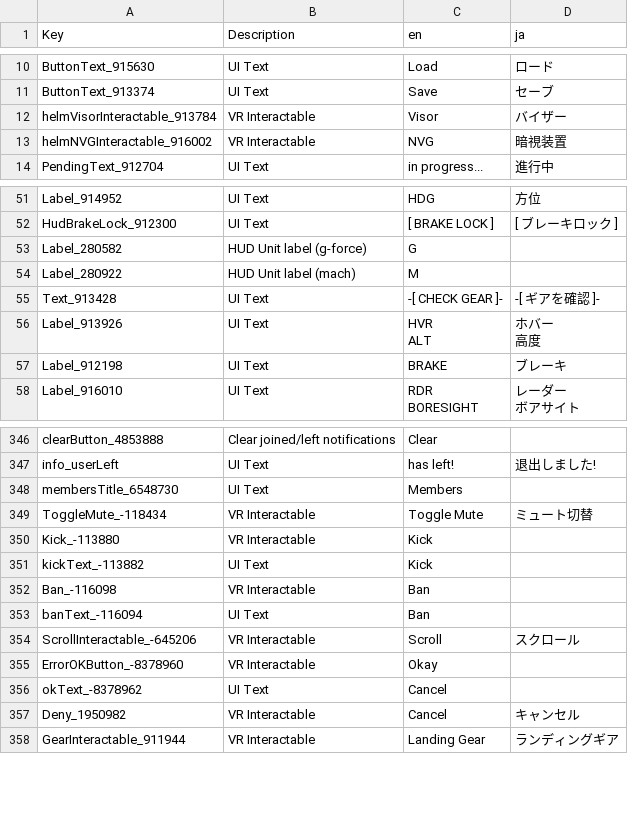
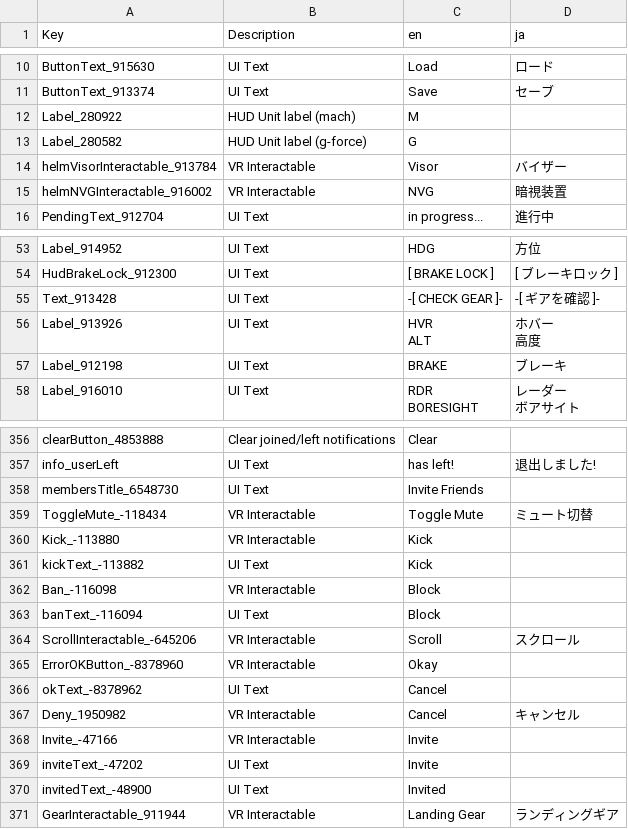
Before and after one commit to main1108/VTOLVR_JP, a CSV file: F-45A_ja.csv, drawn as a sheet; only a part is shown, gaps mark what is left out; the diff covers the shown part only.

```diff
--- a/F-45A_ja.csv
+++ b/F-45A_ja.csv
@@ -21,2 +21,4 @@ ButtonText_915630,UI Text,Load,ロード
 ButtonText_913374,UI Text,Save,セーブ
+Label_280922,HUD Unit label (mach),M,
+Label_280582,HUD Unit label (g-force),G,
 helmVisorInteractable_913784,VR Interactable,Visor,バイザー
@@ -63,4 +65,2 @@ Label_914952,UI Text,HDG,方位
 HudBrakeLock_912300,UI Text,[ BRAKE LOCK ],[ ブレーキロック ]
-Label_280582,HUD Unit label (g-force),G,
-Label_280922,HUD Unit label (mach),M,
 Text_913428,UI Text,-[ CHECK GEAR ]-,-[ ギアを確認 ]-
@@ -409,3 +419,3 @@ clearButton_4853888,Clear joined/left notifications,Clear,
 info_userLeft,UI Text,has left!,退出しました!
-membersTitle_6548730,UI Text,Members,
+membersTitle_6548730,UI Text,Invite Friends,
 ToggleMute_-118434,VR Interactable,Toggle Mute,ミュート切替
@@ -413,4 +423,4 @@ Kick_-113880,VR Interactable,Kick,
 kickText_-113882,UI Text,Kick,
-Ban_-116098,VR Interactable,Ban,
-banText_-116094,UI Text,Ban,
+Ban_-116098,VR Interactable,Block,
+banText_-116094,UI Text,Block,
 ScrollInteractable_-645206,VR Interactable,Scroll,スクロール
@@ -419,2 +429,5 @@ okText_-8378962,UI Text,Cancel,
 Deny_1950982,VR Interactable,Cancel,キャンセル
+Invite_-47166,VR Interactable,Invite,
+inviteText_-47202,UI Text,Invite,
+invitedText_-48900,UI Text,Invited,
 GearInteractable_911944,VR Interactable,Landing Gear,ランディングギア
```
Also changed, not shown: 11 added rows, 1 removed row, 29 moved rows and 1 edited cell elsewhere in this file, VTOLVR_Strings_ja.csv.
